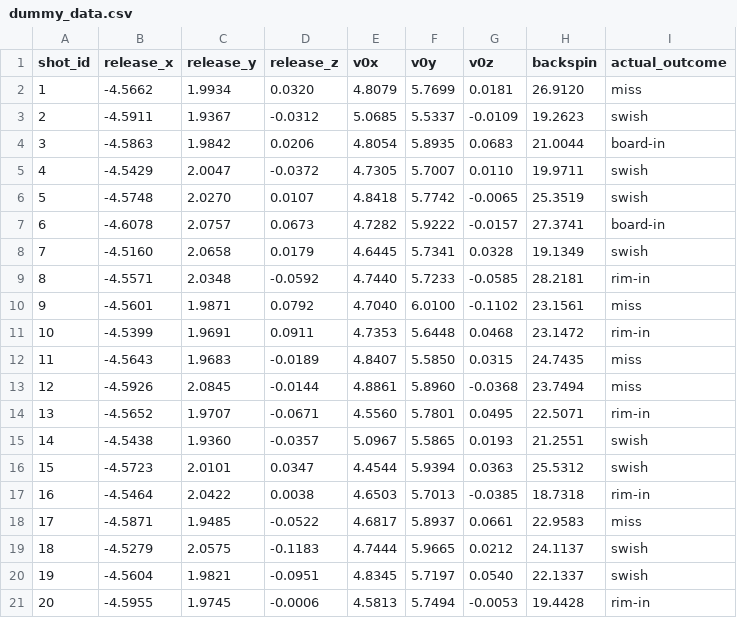
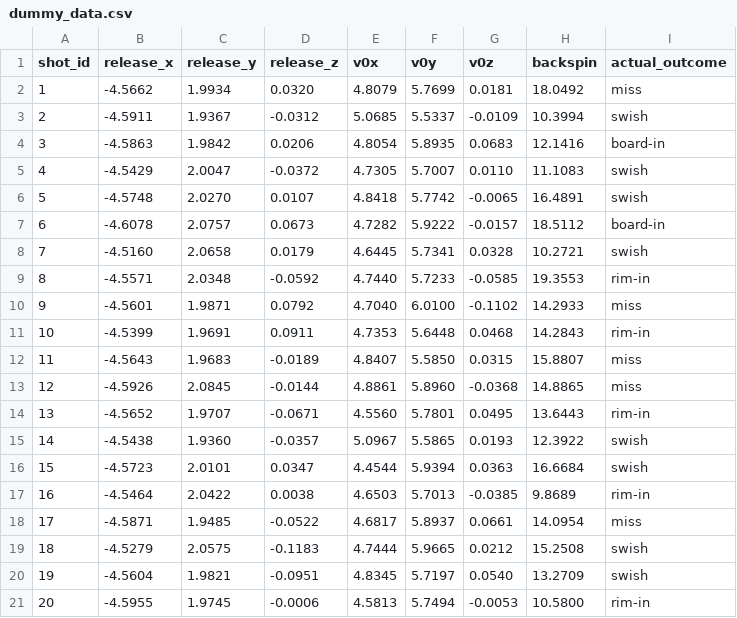
Before and after one commit to dbzyw/comp-1110-group-project, a CSV file: dummy_data.csv, drawn as a sheet.

Commit message:
dummy data

```diff
--- a/dummy_data.csv
+++ b/dummy_data.csv
@@ -1,21 +1,21 @@
 shot_id,release_x,release_y,release_z,v0x,v0y,v0z,backspin,actual_outcome
-1,-4.5662,1.9934,0.0320,4.8079,5.7699,0.0181,26.9120,miss
-2,-4.5911,1.9367,-0.0312,5.0685,5.5337,-0.0109,19.2623,swish
-3,-4.5863,1.9842,0.0206,4.8054,5.8935,0.0683,21.0044,board-in
-4,-4.5429,2.0047,-0.0372,4.7305,5.7007,0.0110,19.9711,swish
-5,-4.5748,2.0270,0.0107,4.8418,5.7742,-0.0065,25.3519,swish
-6,-4.6078,2.0757,0.0673,4.7282,5.9222,-0.0157,27.3741,board-in
-7,-4.5160,2.0658,0.0179,4.6445,5.7341,0.0328,19.1349,swish
-8,-4.5571,2.0348,-0.0592,4.7440,5.7233,-0.0585,28.2181,rim-in
-9,-4.5601,1.9871,0.0792,4.7040,6.0100,-0.1102,23.1561,miss
-10,-4.5399,1.9691,0.0911,4.7353,5.6448,0.0468,23.1472,rim-in
-11,-4.5643,1.9683,-0.0189,4.8407,5.5850,0.0315,24.7435,miss
-12,-4.5926,2.0845,-0.0144,4.8861,5.8960,-0.0368,23.7494,miss
-13,-4.5652,1.9707,-0.0671,4.5560,5.7801,0.0495,22.5071,rim-in
-14,-4.5438,1.9360,-0.0357,5.0967,5.5865,0.0193,21.2551,swish
-15,-4.5723,2.0101,0.0347,4.4544,5.9394,0.0363,25.5312,swish
-16,-4.5464,2.0422,0.0038,4.6503,5.7013,-0.0385,18.7318,rim-in
-17,-4.5871,1.9485,-0.0522,4.6817,5.8937,0.0661,22.9583,miss
-18,-4.5279,2.0575,-0.1183,4.7444,5.9665,0.0212,24.1137,swish
-19,-4.5604,1.9821,-0.0951,4.8345,5.7197,0.0540,22.1337,swish
-20,-4.5955,1.9745,-0.0006,4.5813,5.7494,-0.0053,19.4428,rim-in
+1,-4.5662,1.9934,0.0320,4.8079,5.7699,0.0181,18.0492,miss
+2,-4.5911,1.9367,-0.0312,5.0685,5.5337,-0.0109,10.3994,swish
+3,-4.5863,1.9842,0.0206,4.8054,5.8935,0.0683,12.1416,board-in
+4,-4.5429,2.0047,-0.0372,4.7305,5.7007,0.0110,11.1083,swish
+5,-4.5748,2.0270,0.0107,4.8418,5.7742,-0.0065,16.4891,swish
+6,-4.6078,2.0757,0.0673,4.7282,5.9222,-0.0157,18.5112,board-in
+7,-4.5160,2.0658,0.0179,4.6445,5.7341,0.0328,10.2721,swish
+8,-4.5571,2.0348,-0.0592,4.7440,5.7233,-0.0585,19.3553,rim-in
+9,-4.5601,1.9871,0.0792,4.7040,6.0100,-0.1102,14.2933,miss
+10,-4.5399,1.9691,0.0911,4.7353,5.6448,0.0468,14.2843,rim-in
+11,-4.5643,1.9683,-0.0189,4.8407,5.5850,0.0315,15.8807,miss
+12,-4.5926,2.0845,-0.0144,4.8861,5.8960,-0.0368,14.8865,miss
+13,-4.5652,1.9707,-0.0671,4.5560,5.7801,0.0495,13.6443,rim-in
+14,-4.5438,1.9360,-0.0357,5.0967,5.5865,0.0193,12.3922,swish
+15,-4.5723,2.0101,0.0347,4.4544,5.9394,0.0363,16.6684,swish
+16,-4.5464,2.0422,0.0038,4.6503,5.7013,-0.0385,9.8689,rim-in
+17,-4.5871,1.9485,-0.0522,4.6817,5.8937,0.0661,14.0954,miss
+18,-4.5279,2.0575,-0.1183,4.7444,5.9665,0.0212,15.2508,swish
+19,-4.5604,1.9821,-0.0951,4.8345,5.7197,0.0540,13.2709,swish
+20,-4.5955,1.9745,-0.0006,4.5813,5.7494,-0.0053,10.5800,rim-in
```
